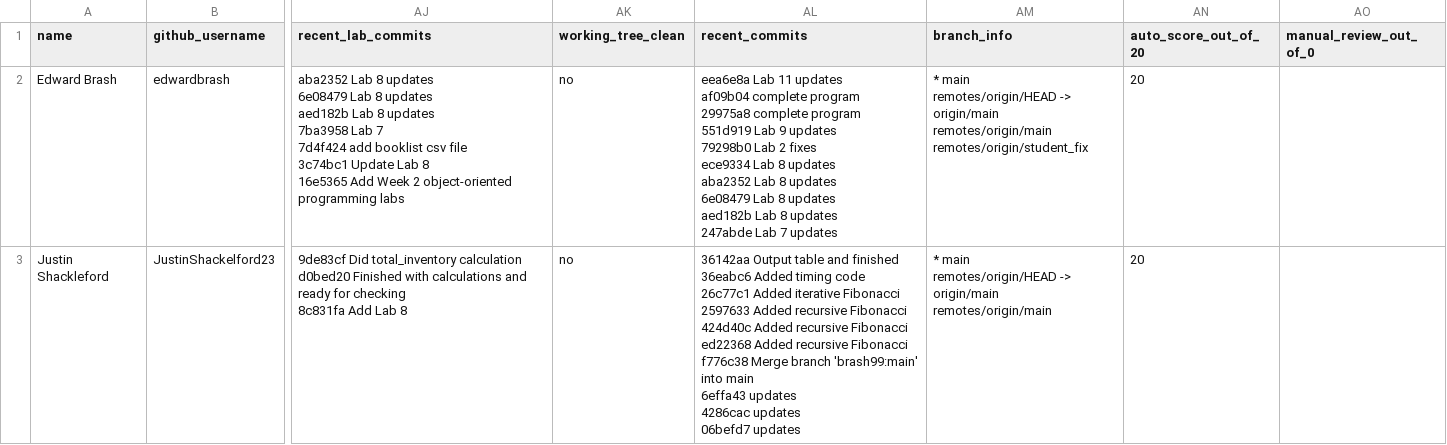
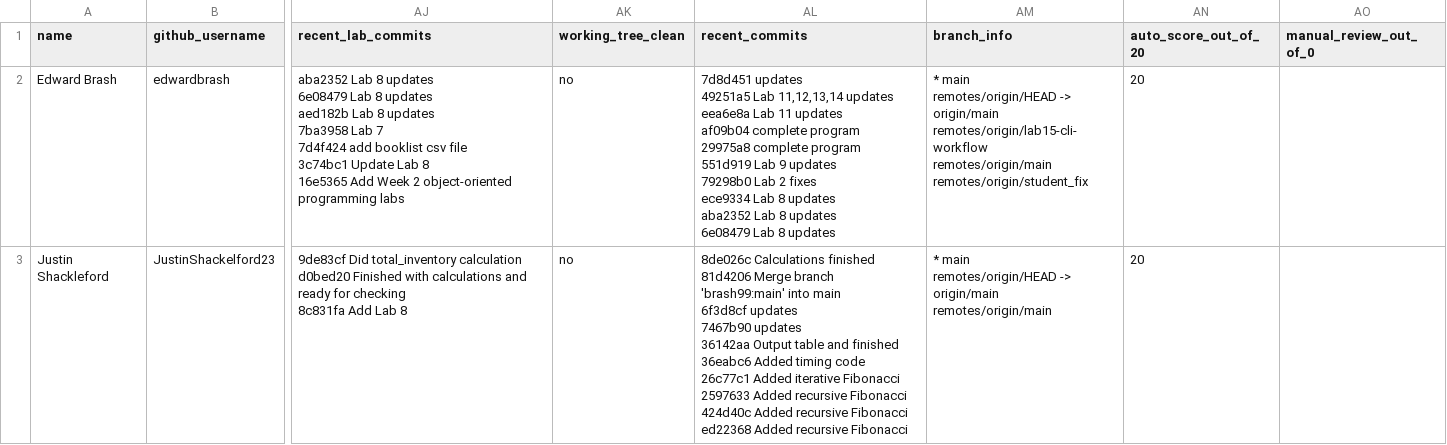
Before and after one commit to brash99/cpsc250L-instructor, a CSV file: grading/reports/lab08_report.csv, drawn as a sheet; only a part is shown, gaps mark what is left out; ↵ is a line break in a cell; the diff covers the shown part only; the diff names each change by its address in the sheet, - before the commit and + after, or states it on an @@ line.

```diff
--- a/grading/reports/lab08_report.csv
+++ b/grading/reports/lab08_report.csv
-AL2 (recent_commits): eea6e8a Lab 11 updates ↵ af09b04 complete program ↵ 29975a8 complete program ↵ 551d919 Lab 9 updates ↵ 79298b0 Lab 2 fixes ↵ ece9334 Lab 8 updates ↵ aba2352 Lab 8 updates ↵ 6e08479 Lab 8 updates ↵ aed182b Lab 8 updates ↵ 247abde Lab 7 updates
+AL2 (recent_commits): 7d8d451 updates ↵ 49251a5 Lab 11,12,13,14 updates ↵ eea6e8a Lab 11 updates ↵ af09b04 complete program ↵ 29975a8 complete program ↵ 551d919 Lab 9 updates ↵ 79298b0 Lab 2 fixes ↵ ece9334 Lab 8 updates ↵ aba2352 Lab 8 updates ↵ 6e08479 Lab 8 updates
-AM2 (branch_info): …-> origin/main ↵ remotes/origin/main ↵ remotes/origin/student_fix
+AM2 (branch_info): …-> origin/main ↵ remotes/origin/lab15-cli-workflow ↵ remotes/origin/main ↵ remotes/origin/student_fix
-AL3 (recent_commits): 36142aa Output table and finished ↵ 36eabc6 Added timing code ↵ 26c77c1 Added iterative Fibonacci ↵ 2597633 Added recursive Fibonacci ↵ 424d40c Added recursive Fibonacci ↵ ed22368 Added recursive Fibonacci ↵ f776c38 Merge branch 'brash99:main' into main ↵ 6effa43 updates ↵ 4286cac updates ↵ 06befd7 updates
+AL3 (recent_commits): 8de026c Calculations finished ↵ 81d4206 Merge branch 'brash99:main' into main ↵ 6f3d8cf updates ↵ 7467b90 updates ↵ 36142aa Output table and finished ↵ 36eabc6 Added timing code ↵ 26c77c1 Added iterative Fibonacci ↵ 2597633 Added recursive Fibonacci ↵ 424d40c Added recursive Fibonacci ↵ ed22368 Added recursive Fibonacci
```
Also changed, not shown: 21 edited cells elsewhere in this file, grading/reports/autograde_summary.csv, grading/reports/lab01_report.csv, 11 other files.
